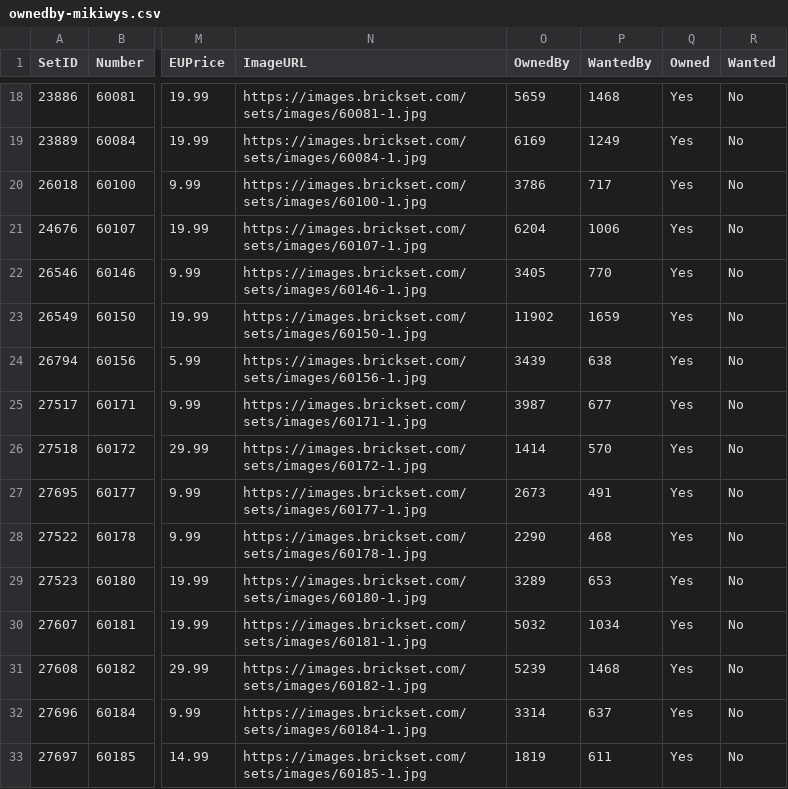
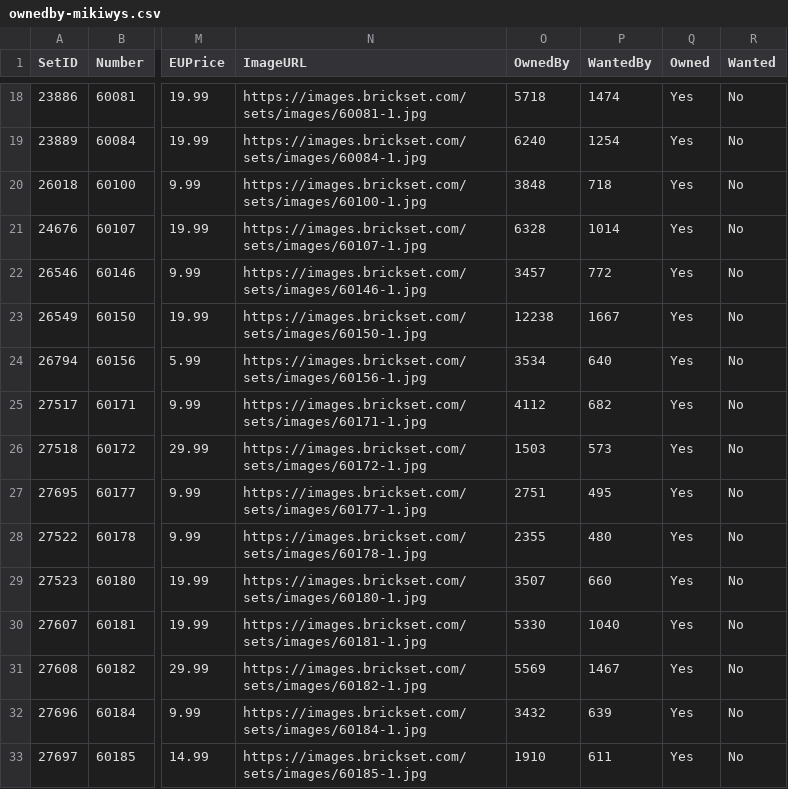
Before and after one commit to mikiwys/lego, a CSV file: ownedby-mikiwys.csv, drawn as a sheet; only a part is shown, gaps mark what is left out; the diff covers the shown part only; the diff names each change by its address in the sheet, - before the commit and + after, or states it on an @@ line.

Commit message:
Update ownedby-mikiwys.csv

```diff
--- a/ownedby-mikiwys.csv
+++ b/ownedby-mikiwys.csv
-O18 (OwnedBy): 5659
+O18 (OwnedBy): 5718
-P18 (WantedBy): 1468
+P18 (WantedBy): 1474
-O19 (OwnedBy): 6169
+O19 (OwnedBy): 6240
-P19 (WantedBy): 1249
+P19 (WantedBy): 1254
-O20 (OwnedBy): 3786
+O20 (OwnedBy): 3848
-P20 (WantedBy): 717
+P20 (WantedBy): 718
-O21 (OwnedBy): 6204
+O21 (OwnedBy): 6328
-P21 (WantedBy): 1006
+P21 (WantedBy): 1014
-O22 (OwnedBy): 3405
+O22 (OwnedBy): 3457
-P22 (WantedBy): 770
+P22 (WantedBy): 772
-O23 (OwnedBy): 11902
+O23 (OwnedBy): 12238
-P23 (WantedBy): 1659
+P23 (WantedBy): 1667
-O24 (OwnedBy): 3439
+O24 (OwnedBy): 3534
-P24 (WantedBy): 638
+P24 (WantedBy): 640
-O25 (OwnedBy): 3987
+O25 (OwnedBy): 4112
-P25 (WantedBy): 677
+P25 (WantedBy): 682
-O26 (OwnedBy): 1414
+O26 (OwnedBy): 1503
-P26 (WantedBy): 570
+P26 (WantedBy): 573
-O27 (OwnedBy): 2673
+O27 (OwnedBy): 2751
-P27 (WantedBy): 491
+P27 (WantedBy): 495
-O28 (OwnedBy): 2290
+O28 (OwnedBy): 2355
-P28 (WantedBy): 468
+P28 (WantedBy): 480
-O29 (OwnedBy): 3289
+O29 (OwnedBy): 3507
-P29 (WantedBy): 653
+P29 (WantedBy): 660
-O30 (OwnedBy): 5032
+O30 (OwnedBy): 5330
-P30 (WantedBy): 1034
+P30 (WantedBy): 1040
-O31 (OwnedBy): 5239
+O31 (OwnedBy): 5569
-P31 (WantedBy): 1468
+P31 (WantedBy): 1467
-O32 (OwnedBy): 3314
+O32 (OwnedBy): 3432
-P32 (WantedBy): 637
+P32 (WantedBy): 639
-O33 (OwnedBy): 1819
+O33 (OwnedBy): 1910
```
Also changed, not shown: 2 added rows and 110 edited cells elsewhere in this file.
